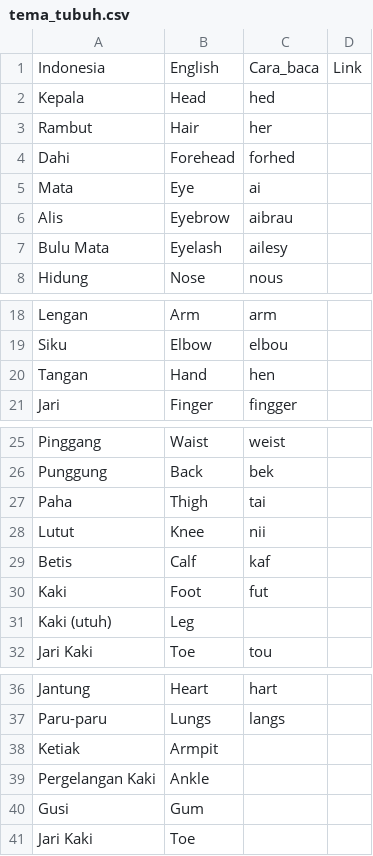
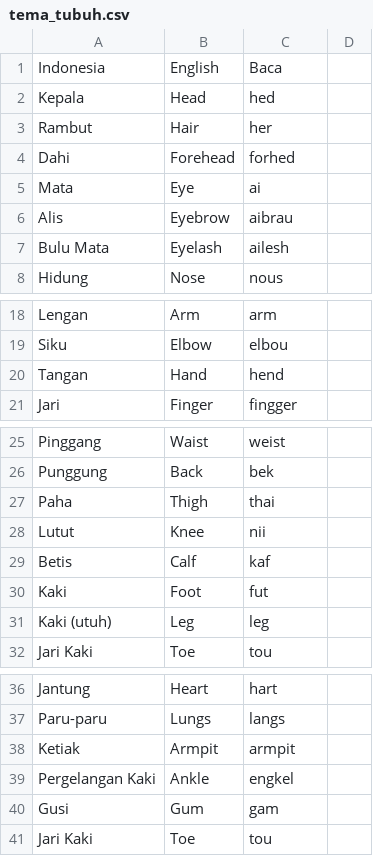
Before and after one commit to gjls-bgt/kms, a CSV file: tema_tubuh.csv, drawn as a sheet; only a part is shown, gaps mark what is left out; the diff names each change by its address in the sheet, - before the commit and + after, or states it on an @@ line.

Commit message:
Update tema_tubuh.csv

```diff
--- a/tema_tubuh.csv
+++ b/tema_tubuh.csv
-C1: Cara_baca
+C1: Baca
-D1: Link
+D1: (empty)
-C7: ailesy
+C7: ailesh
-C20: hen
+C20: hend
-C27: tai
+C27: thai
-C31: (empty)
+C31: leg
-C38: (empty)
+C38: armpit
-C39: (empty)
+C39: engkel
-C40: (empty)
+C40: gam
-C41: (empty)
+C41: tou
```
